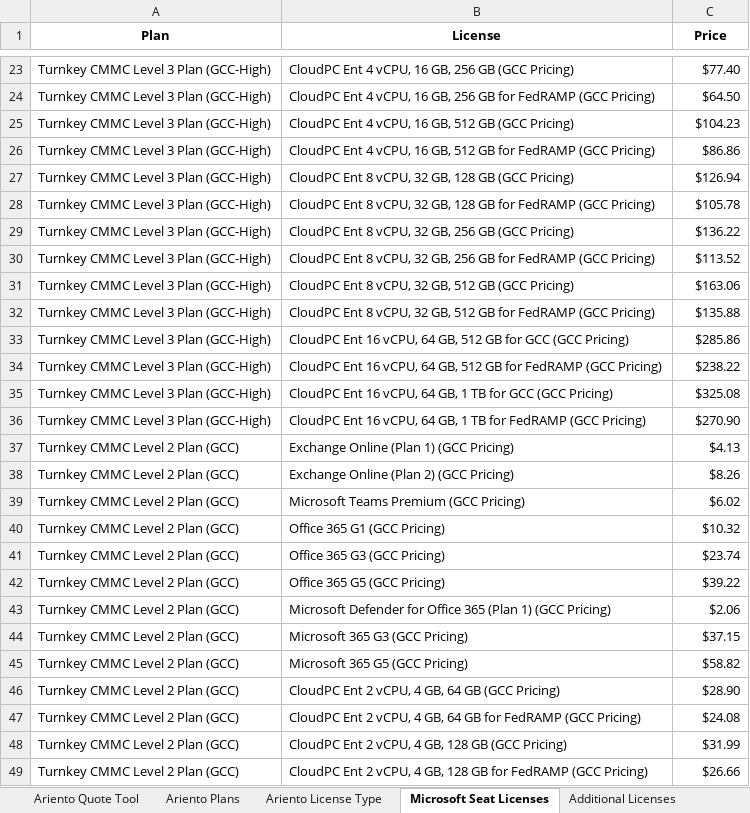
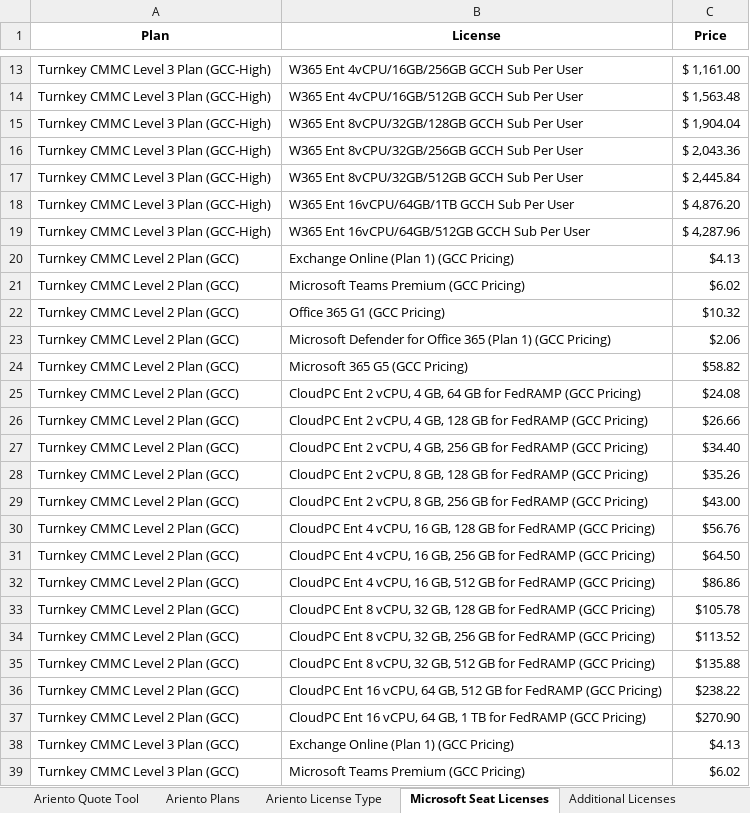
Before and after one commit to Robi-Show/Quote-Tool, an Excel workbook: Ariento Pricing 2025.xlsx, sheet Microsoft Seat Licenses, drawn as a sheet; only a part is shown, gaps mark what is left out; the shorter side is filled out with more unchanged rows; values as stored, in another font and other column widths than the file's, no borders; removed rows and columns are numbered as before the commit, all else as after; the diff covers the shown part only; the diff names each change by its address in the sheet, - before the commit and + after, or states it on an @@ line.

Commit message:
Add files via upload

```diff
--- a/Ariento Pricing 2025.xlsx (sheet Microsoft Seat Licenses)
+++ b/Ariento Pricing 2025.xlsx (sheet Microsoft Seat Licenses)
-B13 (License): CloudPC Ent 4 vCPU, 16 GB, 256 GB (GCC Pricing)
+B13 (License): W365 Ent 4vCPU/16GB/256GB GCCH Sub Per User
-C13 (Price): $77.40
+C13 (Price): $ 1,161.00
-row 24: Turnkey CMMC Level 3 Plan (GCC-High) | CloudPC Ent 4 vCPU, 16 GB, 256 GB for FedRAMP (GCC Pricing) | $64.50
-B14 (License): CloudPC Ent 4 vCPU, 16 GB, 512 GB (GCC Pricing)
+B14 (License): W365 Ent 4vCPU/16GB/512GB GCCH Sub Per User
-C14 (Price): $104.23
+C14 (Price): $ 1,563.48
-row 26: Turnkey CMMC Level 3 Plan (GCC-High) | CloudPC Ent 4 vCPU, 16 GB, 512 GB for FedRAMP (GCC Pricing) | $86.86
-B15 (License): CloudPC Ent 8 vCPU, 32 GB, 128 GB (GCC Pricing)
+B15 (License): W365 Ent 8vCPU/32GB/128GB GCCH Sub Per User
-C15 (Price): $126.94
+C15 (Price): $ 1,904.04
-row 28: Turnkey CMMC Level 3 Plan (GCC-High) | CloudPC Ent 8 vCPU, 32 GB, 128 GB for FedRAMP (GCC Pricing) | $105.78
-B16 (License): CloudPC Ent 8 vCPU, 32 GB, 256 GB (GCC Pricing)
+B16 (License): W365 Ent 8vCPU/32GB/256GB GCCH Sub Per User
-C16 (Price): $136.22
+C16 (Price): $ 2,043.36
-row 30: Turnkey CMMC Level 3 Plan (GCC-High) | CloudPC Ent 8 vCPU, 32 GB, 256 GB for FedRAMP (GCC Pricing) | $113.52
-B17 (License): CloudPC Ent 8 vCPU, 32 GB, 512 GB (GCC Pricing)
+B17 (License): W365 Ent 8vCPU/32GB/512GB GCCH Sub Per User
-C17 (Price): $163.06
+C17 (Price): $ 2,445.84
-row 32: Turnkey CMMC Level 3 Plan (GCC-High) | CloudPC Ent 8 vCPU, 32 GB, 512 GB for FedRAMP (GCC Pricing) | $135.88
-B18 (License): CloudPC Ent 16 vCPU, 64 GB, 512 GB for GCC (GCC Pricing)
+B18 (License): W365 Ent 16vCPU/64GB/1TB GCCH Sub Per User
-C18 (Price): $285.86
+C18 (Price): $ 4,876.20
-B19 (License): CloudPC Ent 16 vCPU, 64 GB, 512 GB for FedRAMP (GCC Pricing)
+B19 (License): W365 Ent 16vCPU/64GB/512GB GCCH Sub Per User
-C19 (Price): $238.22
+C19 (Price): $ 4,287.96
-row 35: Turnkey CMMC Level 3 Plan (GCC-High) | CloudPC Ent 16 vCPU, 64 GB, 1 TB for GCC (GCC Pricing) | $325.08
-row 36: Turnkey CMMC Level 3 Plan (GCC-High) | CloudPC Ent 16 vCPU, 64 GB, 1 TB for FedRAMP (GCC Pricing) | $270.90
-row 38: Turnkey CMMC Level 2 Plan (GCC) | Exchange Online (Plan 2) (GCC Pricing) | $8.26
-row 41: Turnkey CMMC Level 2 Plan (GCC) | Office 365 G3 (GCC Pricing) | $23.74
-row 42: Turnkey CMMC Level 2 Plan (GCC) | Office 365 G5 (GCC Pricing) | $39.22
-row 44: Turnkey CMMC Level 2 Plan (GCC) | Microsoft 365 G3 (GCC Pricing) | $37.15
-row 46: Turnkey CMMC Level 2 Plan (GCC) | CloudPC Ent 2 vCPU, 4 GB, 64 GB (GCC Pricing) | $28.90
-row 48: Turnkey CMMC Level 2 Plan (GCC) | CloudPC Ent 2 vCPU, 4 GB, 128 GB (GCC Pricing) | $31.99
```
Also changed, not shown: 6 added rows, 61 removed rows, 4 moved rows and 69 edited cells elsewhere in this sheet.
